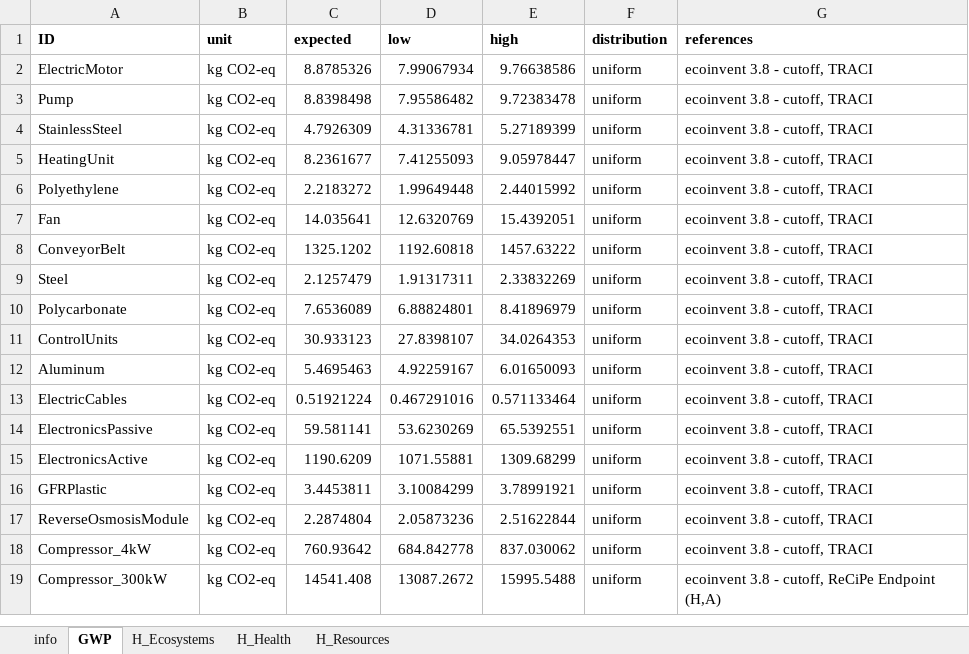
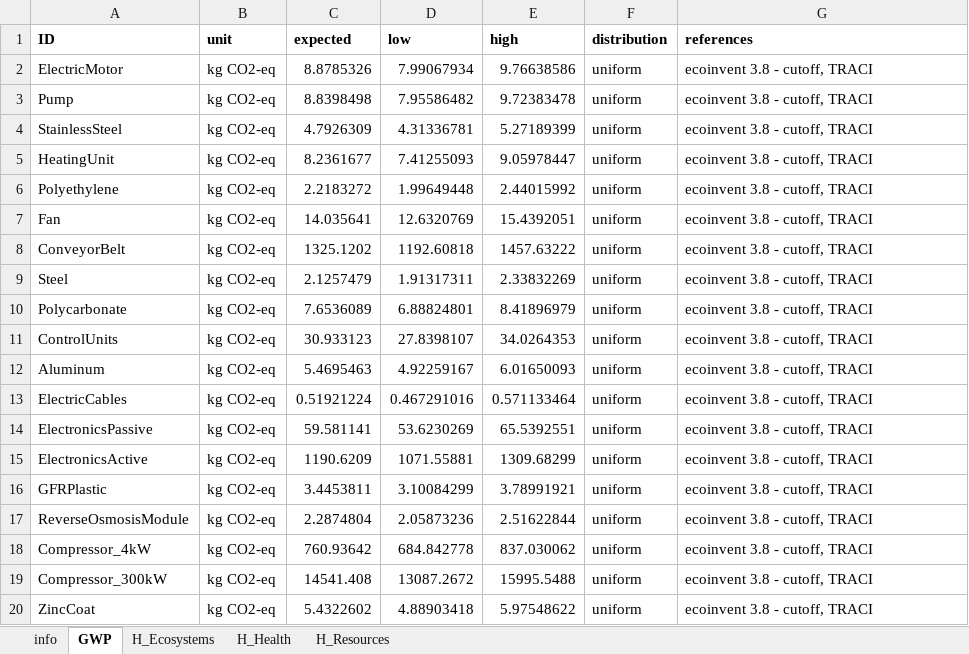
Before and after one commit to QSD-Group/EXPOsan, an Excel workbook: exposan/g2rt/data/impact_items.xlsx, sheet GWP, drawn as a sheet; values as stored, in another font and other column widths than the file's, no borders; the diff names each change by its address in the sheet, - before the commit and + after, or states it on an @@ line.

```diff
--- a/exposan/g2rt/data/impact_items.xlsx (sheet GWP)
+++ b/exposan/g2rt/data/impact_items.xlsx (sheet GWP)
-G19 (references): ecoinvent 3.8 - cutoff, ReCiPe Endpoint (H,A)
+G19 (references): ecoinvent 3.8 - cutoff, TRACI
+row 20: ZincCoat | kg CO2-eq | 5.4322602 | 4.88903418 | 5.97548622 | uniform | ecoinvent 3.8 - cutoff, TRACI
```
Also changed, not shown: sheet H_Resources, sheet H_Ecosystems, sheet H_Health, sheet info, 4 other files.
